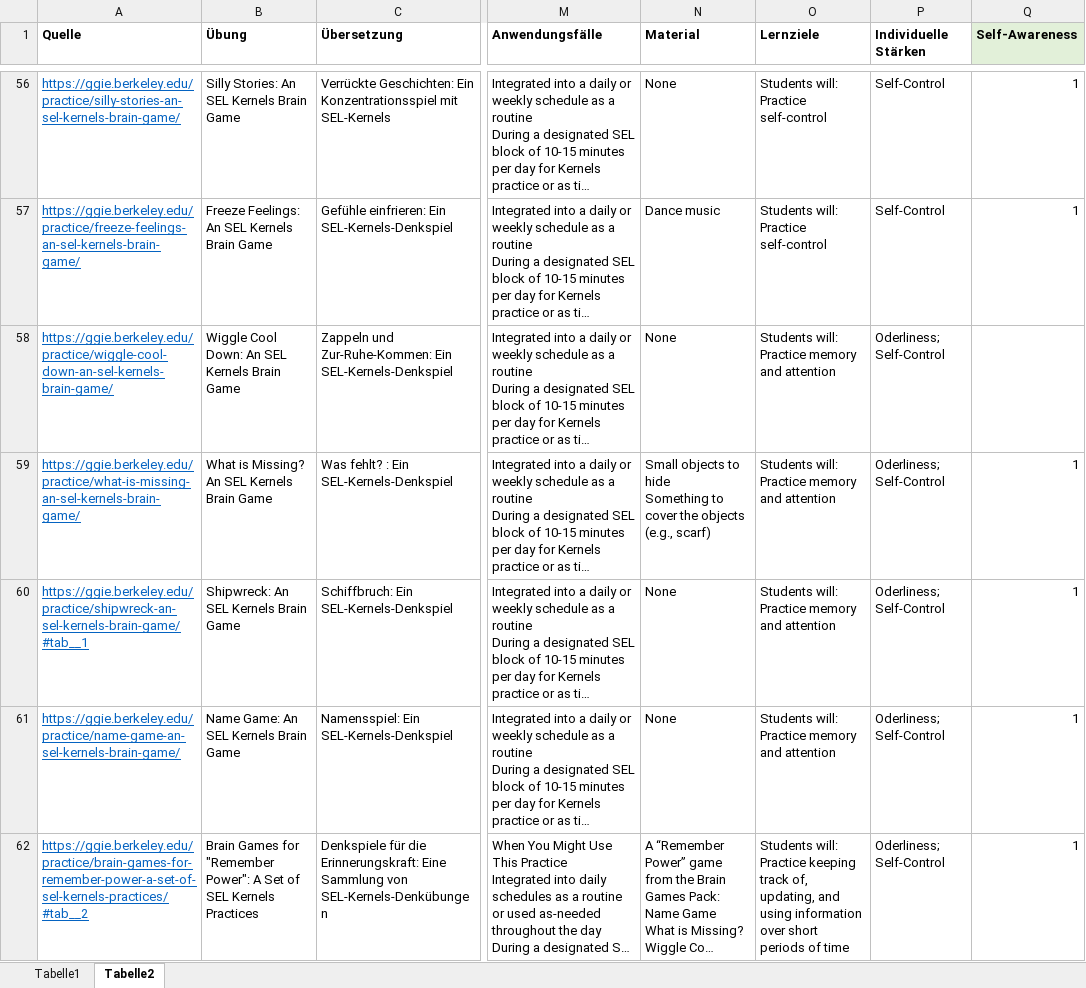
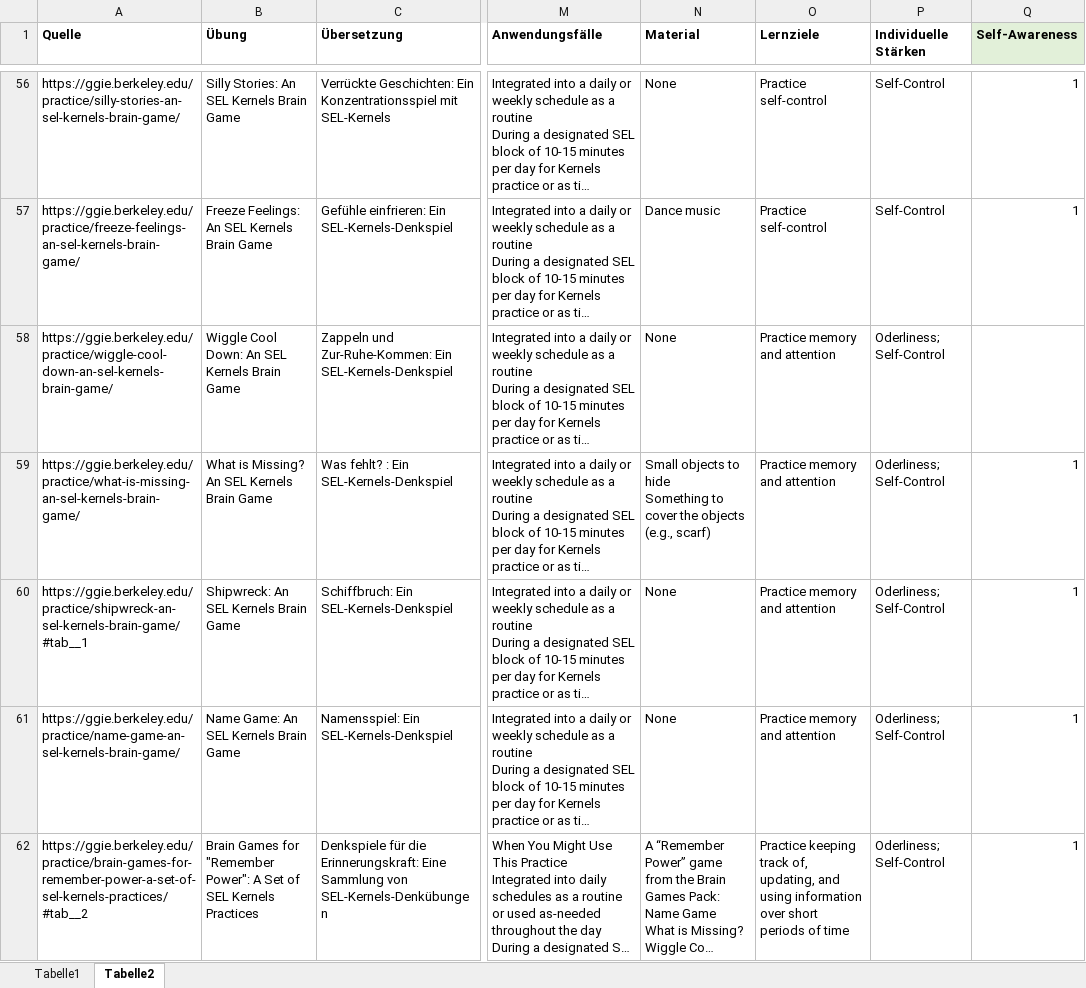
Before and after one commit to BuzzD1991/soko-l3, an Excel workbook: Übungssammlung GGIE.xlsx, sheet Tabelle2, drawn as a sheet; only a part is shown, gaps mark what is left out; long unchanged cells end in …; values as stored, in another font and other column widths than the file's, no borders; ↵ is a line break in a cell; the diff covers the shown part only; the diff names each change by its address in the sheet, - before the commit and + after, or states it on an @@ line.

Commit message:
Add files via upload

```diff
--- a/Übungssammlung GGIE.xlsx (sheet Tabelle2)
+++ b/Übungssammlung GGIE.xlsx (sheet Tabelle2)
@@ A56:A62 underline: on → off, text colour: #0563C1 → black @@
-O56:O57 (Lernziele): Students will: ↵ Practice self-control
+O56:O57 (Lernziele): Practice self-control
-O58:O61 (Lernziele): Students will: ↵ Practice memory and attention
+O58:O61 (Lernziele): Practice memory and attention
-O62 (Lernziele): Students will: ↵ Practice keeping…
+O62 (Lernziele): Practice keeping…
```
Also changed, not shown: 80 edited cells and cell formats elsewhere in this sheet.
